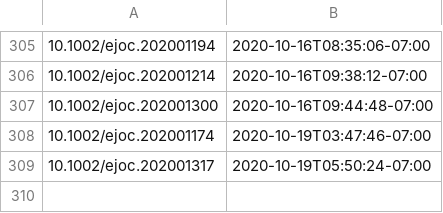
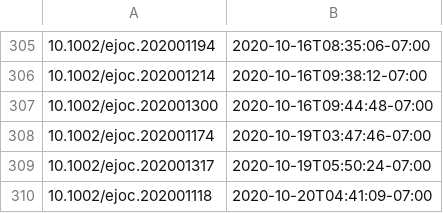
Before and after one commit to supersciencegrl/easy-wiley, a CSV file: ejoc_old.csv, drawn as a sheet; only a part is shown, gaps mark what is left out; the diff names each change by its address in the sheet, - before the commit and + after, or states it on an @@ line.

```diff
--- a/ejoc_old.csv
+++ b/ejoc_old.csv
+row 310: 10.1002/ejoc.202001118 | 2020-10-20T04:41:09-07:00
```
Also changed, not shown: chemeurj_old.csv, 3 other files.
